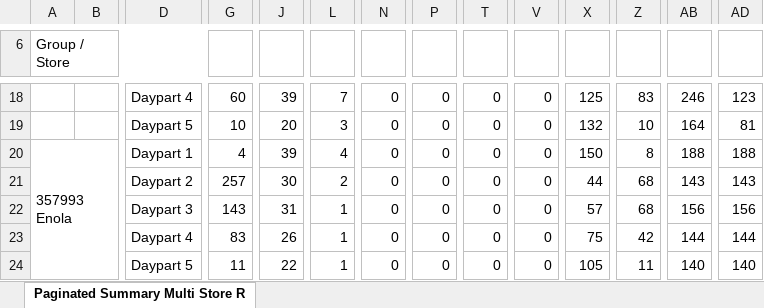
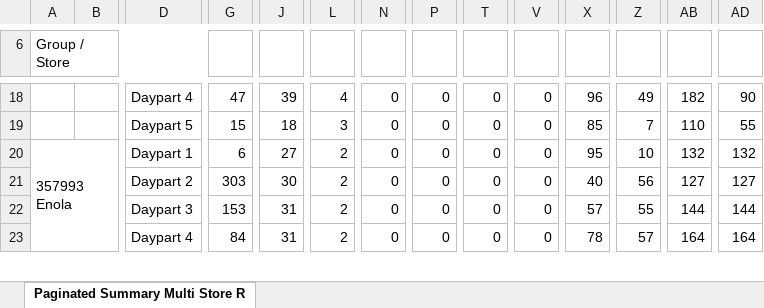
Before and after one commit to samargunners/Dunkin-sales-summary, an Excel workbook: data/hme/raw/hme_report.xlsx, sheet Paginated Summary Multi Store R, drawn as a sheet; only a part is shown, gaps mark what is left out; values as stored, in another font and other column widths than the file's, no cell formats; charts and pictures not drawn; removed rows and columns are numbered as before the commit, all else as after; rows hold the shown columns only; the diff covers the shown part only; the diff names each change by its address in the sheet, - before the commit and + after, or states it on an @@ line.

```diff
--- a/data/hme/raw/hme_report.xlsx (sheet Paginated Summary Multi Store R)
+++ b/data/hme/raw/hme_report.xlsx (sheet Paginated Summary Multi Store R)
-G18: 60
+G18: 47
-L18: 7
+L18: 4
-X18: 125
+X18: 96
-Z18: 83
+Z18: 49
-AB18: 246
+AB18: 182
-AD18: 123
+AD18: 90
-G19: 10
+G19: 15
-J19: 20
+J19: 18
-X19: 132
+X19: 85
-Z19: 10
+Z19: 7
-AB19: 164
+AB19: 110
-AD19: 81
+AD19: 55
-G20: 4
+G20: 6
-J20: 39
+J20: 27
-L20: 4
+L20: 2
-X20: 150
+X20: 95
-Z20: 8
+Z20: 10
-AB20: 188
+AB20: 132
-AD20: 188
+AD20: 132
-G21: 257
+G21: 303
-X21: 44
+X21: 40
-Z21: 68
+Z21: 56
-AB21: 143
+AB21: 127
-AD21: 143
+AD21: 127
-G22: 143
+G22: 153
-L22: 1
+L22: 2
-Z22: 68
+Z22: 55
-AB22: 156
+AB22: 144
-AD22: 156
+AD22: 144
-row 23:  |  | Daypart 4 | 83 | 26 | 1 | 0 | 0 | 0 | 0 | 75 | 42 | 144 | 144
-row 24:  |  | Daypart 5 | 11 | 22 | 1 | 0 | 0 | 0 | 0 | 105 | 11 | 140 | 140
+row 23:  |  | Daypart 4 | 84 | 31 | 2 | 0 | 0 | 0 | 0 | 78 | 57 | 164 | 164
```
Also changed, not shown: 11 added rows, 10 removed rows and 120 edited cells elsewhere in this sheet, cell formats, data/hme/transformed/hme_transformed.xlsx.
